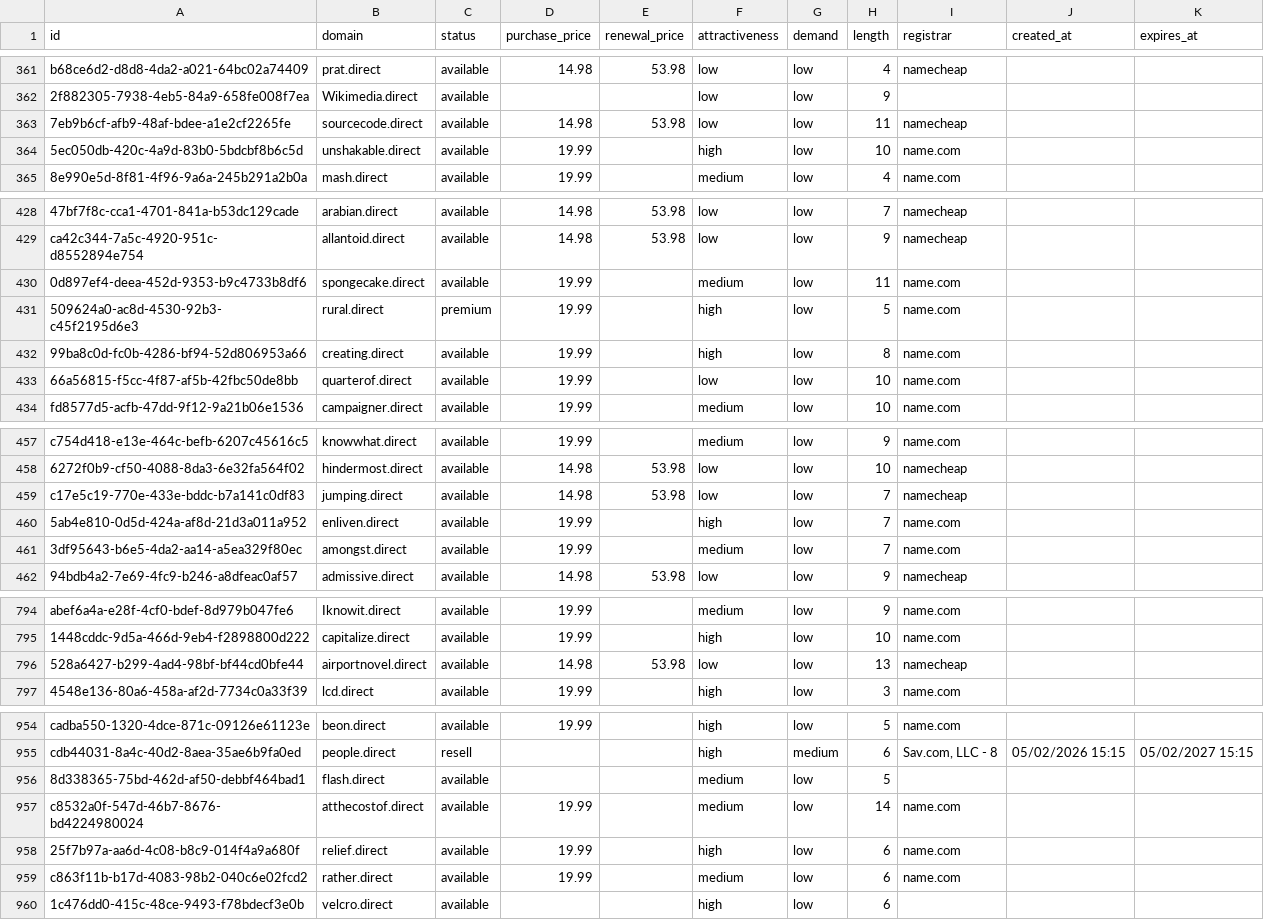
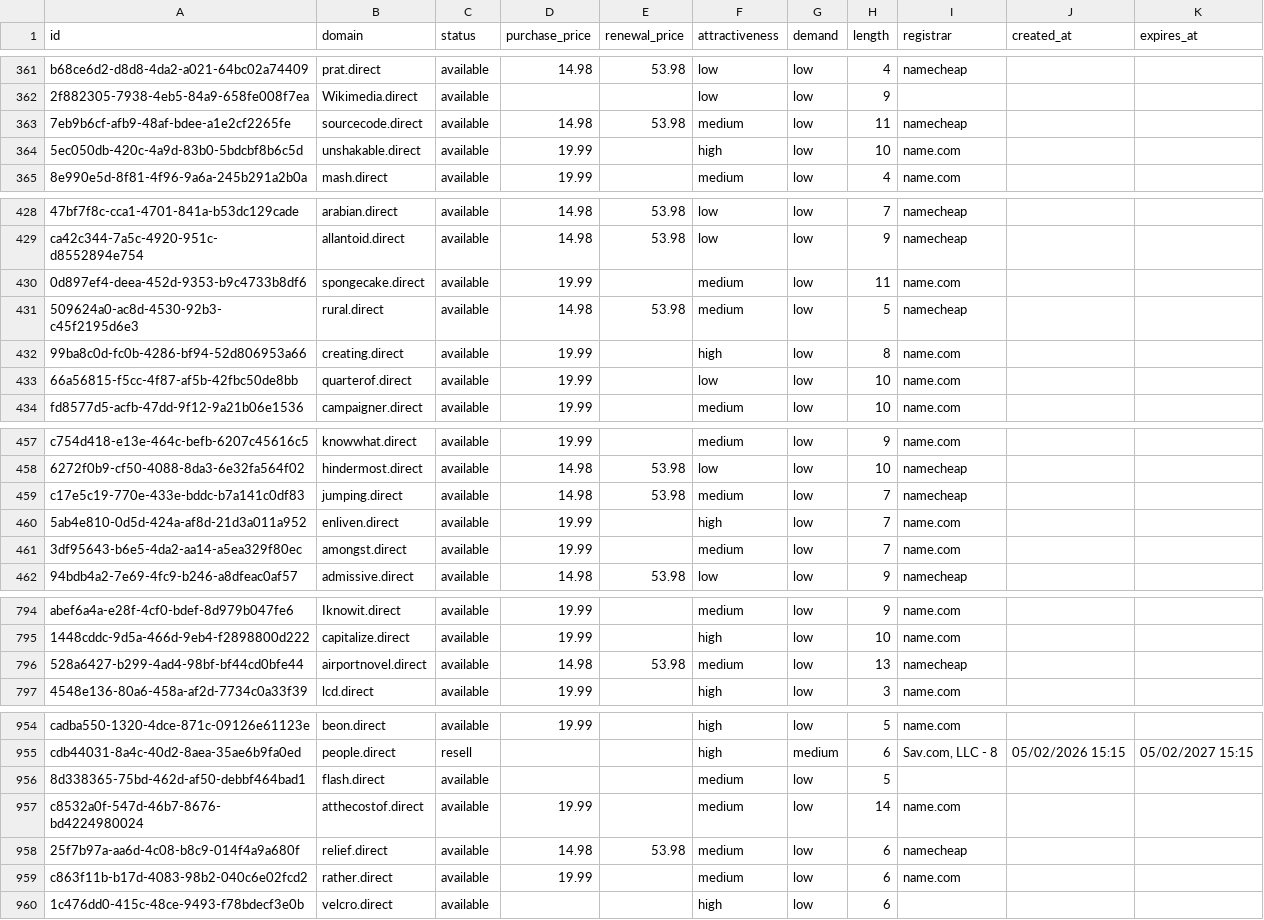
Before and after one commit to UniqueDomains/direct-oneword-domains, a CSV file: direct.csv, drawn as a sheet; only a part is shown, gaps mark what is left out.

Commit message:
Domains update

```diff
--- a/direct.csv
+++ b/direct.csv
@@ -362,3 +362,3 @@ b68ce6d2-d8d8-4da2-a021-64bc02a74409,prat.direct,available,14.98,53.98,low,low,4
 2f882305-7938-4eb5-84a9-658fe008f7ea,Wikimedia.direct,available,,,low,low,9,,,
-7eb9b6cf-afb9-48af-bdee-a1e2cf2265fe,sourcecode.direct,available,14.98,53.98,low,low,11,namecheap,,
+7eb9b6cf-afb9-48af-bdee-a1e2cf2265fe,sourcecode.direct,available,14.98,53.98,medium,low,11,namecheap,,
 5ec050db-420c-4a9d-83b0-5bdcbf8b6c5d,unshakable.direct,available,19.99,,high,low,10,name.com,,
@@ -430,3 +430,3 @@ ca42c344-7a5c-4920-951c-d8552894e754,allantoid.direct,available,14.98,53.98,low,
 0d897ef4-deea-452d-9353-b9c4733b8df6,spongecake.direct,available,19.99,,medium,low,11,name.com,,
-509624a0-ac8d-4530-92b3-c45f2195d6e3,rural.direct,premium,19.99,,high,low,5,name.com,,
+509624a0-ac8d-4530-92b3-c45f2195d6e3,rural.direct,available,14.98,53.98,medium,low,5,namecheap,,
 99ba8c0d-fc0b-4286-bf94-52d806953a66,creating.direct,available,19.99,,high,low,8,name.com,,
@@ -458,3 +458,3 @@ c754d418-e13e-464c-befb-6207c45616c5,knowwhat.direct,available,19.99,,medium,low
 6272f0b9-cf50-4088-8da3-6e32fa564f02,hindermost.direct,available,14.98,53.98,low,low,10,namecheap,,
-c17e5c19-770e-433e-bddc-b7a141c0df83,jumping.direct,available,14.98,53.98,low,low,7,namecheap,,
+c17e5c19-770e-433e-bddc-b7a141c0df83,jumping.direct,available,14.98,53.98,medium,low,7,namecheap,,
 5ab4e810-0d5d-424a-af8d-21d3a011a952,enliven.direct,available,19.99,,high,low,7,name.com,,
@@ -795,3 +795,3 @@ abef6a4a-e28f-4cf0-bdef-8d979b047fe6,Iknowit.direct,available,19.99,,medium,low,
 1448cddc-9d5a-466d-9eb4-f2898800d222,capitalize.direct,available,19.99,,high,low,10,name.com,,
-528a6427-b299-4ad4-98bf-bf44cd0bfe44,airportnovel.direct,available,14.98,53.98,low,low,13,namecheap,,
+528a6427-b299-4ad4-98bf-bf44cd0bfe44,airportnovel.direct,available,14.98,53.98,medium,low,13,namecheap,,
 4548e136-80a6-458a-af2d-7734c0a33f39,lcd.direct,available,19.99,,high,low,3,name.com,,
@@ -957,3 +957,3 @@ cdb44031-8a4c-40d2-8aea-35ae6b9fa0ed,people.direct,resell,,,high,medium,6,"Sav.c
 c8532a0f-547d-46b7-8676-bd4224980024,atthecostof.direct,available,19.99,,medium,low,14,name.com,,
-25f7b97a-aa6d-4c08-b8c9-014f4a9a680f,relief.direct,available,19.99,,high,low,6,name.com,,
+25f7b97a-aa6d-4c08-b8c9-014f4a9a680f,relief.direct,available,14.98,53.98,medium,low,6,namecheap,,
 c863f11b-b17d-4083-98b2-040c6e02fcd2,rather.direct,available,19.99,,medium,low,6,name.com,,
```
Also changed, not shown: 4 other files.
